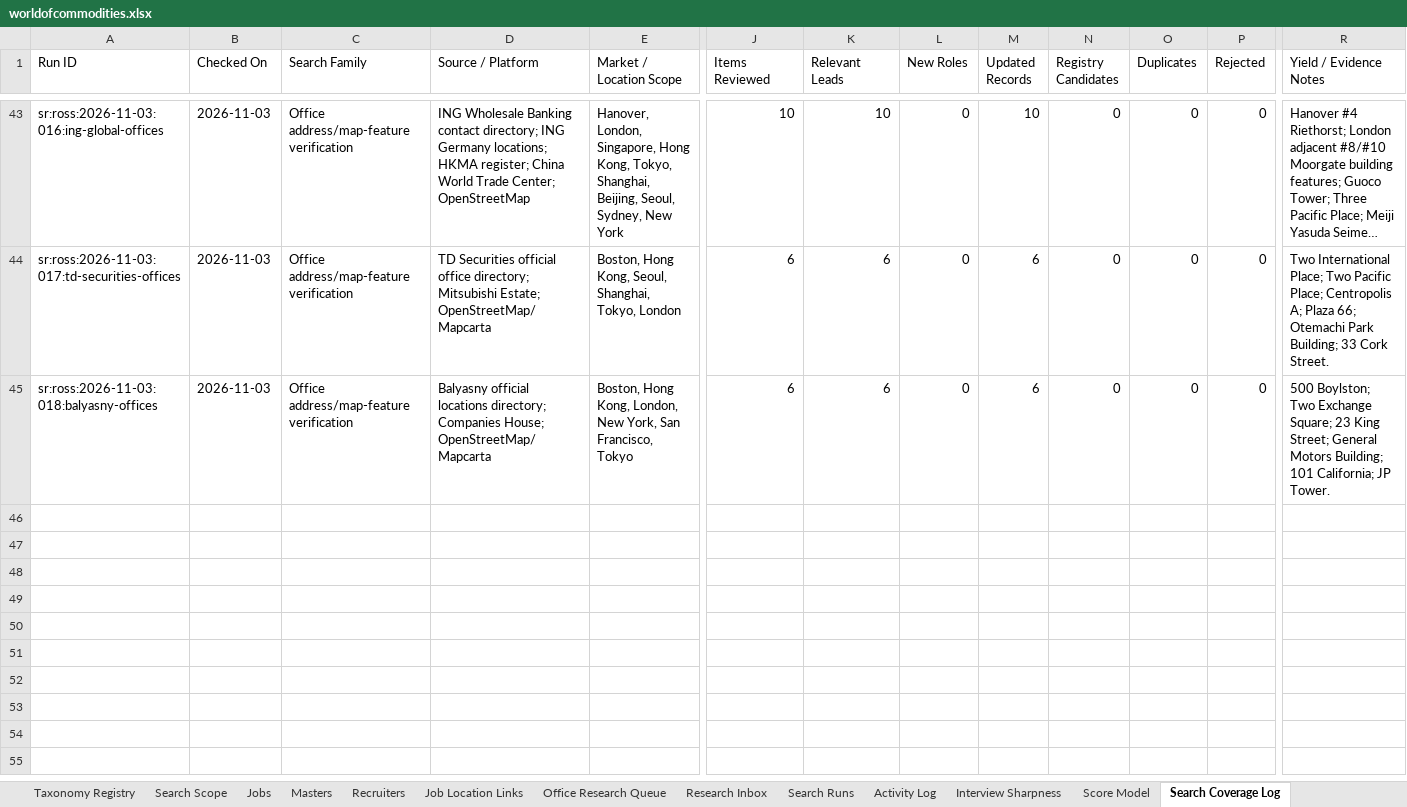
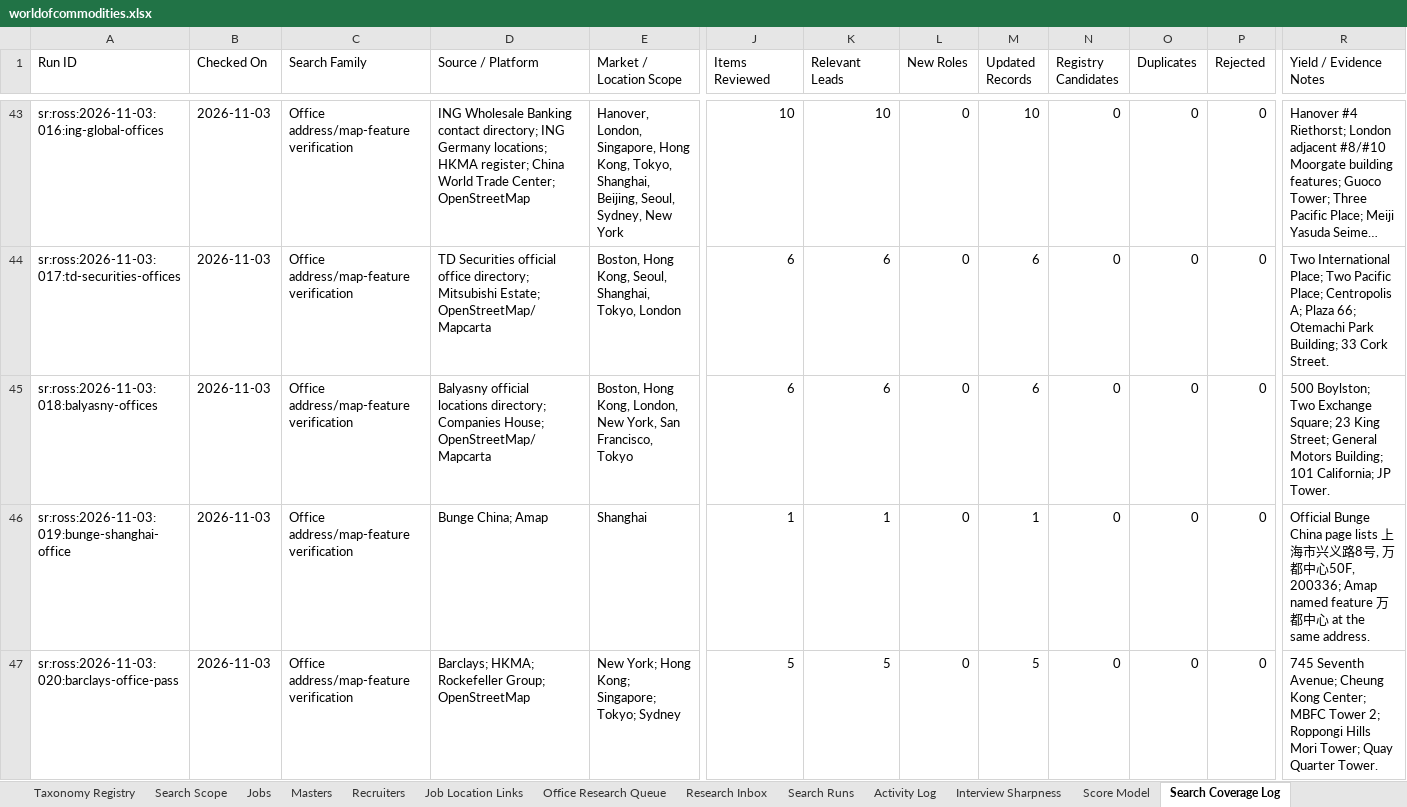
Before and after one commit to RZEdward/world-of-commodities, an Excel workbook: worldofcommodities.xlsx, sheet Search Coverage Log, drawn as a sheet; only a part is shown, gaps mark what is left out; long unchanged cells end in …; values as stored, in another font and other column widths than the file's, no borders; table styles not drawn; rows hold the shown columns only; the diff covers the shown part only; the diff names each change by its address in the sheet, - before the commit and + after, or states it on an @@ line.

Commit message:
Map verified Barclays and priority trading offices

```diff
--- a/worldofcommodities.xlsx (sheet Search Coverage Log)
+++ b/worldofcommodities.xlsx (sheet Search Coverage Log)
+row 46: sr:ross:2026-11-03:019:bunge-shanghai-office | 2026-11-03 | Office address/map-feature verification | Bunge China; Amap | Shanghai | 1 | 1 | 0 | 1 | 0 | 0 | 0 | Official Bunge China page lists 上海市兴义路8号, 万都中心50F, 200336; Amap named feature 万都中心 at the same address.
+row 47: sr:ross:2026-11-03:020:barclays-office-pass | 2026-11-03 | Office address/map-feature verification | Barclays; HKMA; Rockefeller Group; OpenStreetMap | New York; Hong Kong; Singapore; Tokyo; Sydney | 5 | 5 | 0 | 5 | 0 | 0 | 0 | 745 Seventh Avenue; Cheung Kong Center; MBFC Tower 2; Roppongi Hills Mori Tower; Quay Quarter Tower.
```
Also changed, not shown: 2 added rows elsewhere in this sheet, sheet Search Runs, sheet Office Registry, 3 other files.
